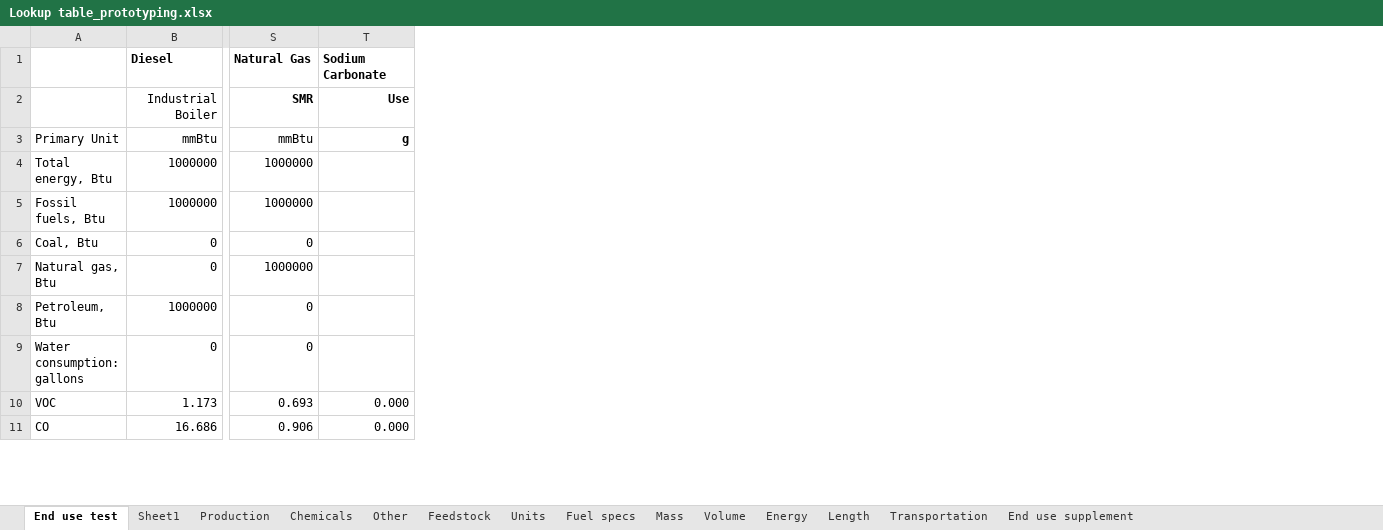
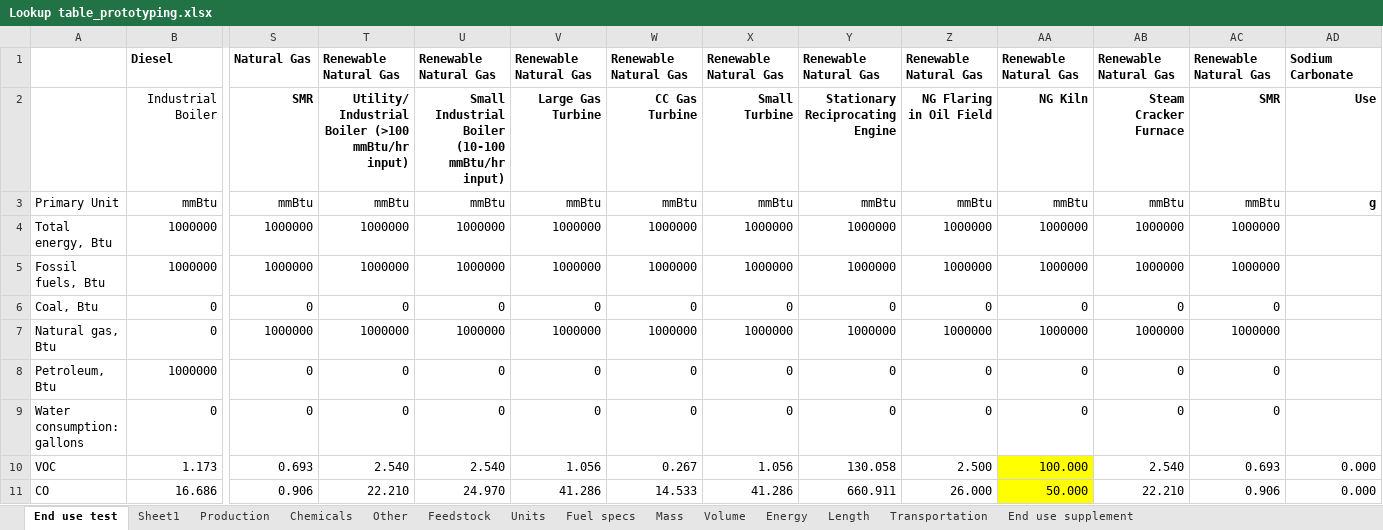
Before and after one commit to olw0905/Interactive-SCSA_Dash, an Excel workbook: Lookup table_prototyping.xlsx, sheet End use test, drawn as a sheet; only a part is shown, gaps mark what is left out; values as stored, in another font and other column widths than the file's, no borders; the diff names each change by its address in the sheet, - before the commit and + after, or states it on an @@ line.

```diff
--- a/Lookup table_prototyping.xlsx (sheet End use test)
+++ b/Lookup table_prototyping.xlsx (sheet End use test)
+column T, rows 1-11: Renewable Natural Gas | Utility/ Industrial Boiler (>100 mmBtu/hr input) | mmBtu | 1000000 | 1000000 | 0 | 1000000 | 0 | 0 | 2.540 | 22.210
+column U, rows 1-11: Renewable Natural Gas | Small Industrial Boiler (10-100 mmBtu/hr input) | mmBtu | 1000000 | 1000000 | 0 | 1000000 | 0 | 0 | 2.540 | 24.970
+column V, rows 1-11: Renewable Natural Gas | Large Gas Turbine | mmBtu | 1000000 | 1000000 | 0 | 1000000 | 0 | 0 | 1.056 | 41.286
+column W, rows 1-11: Renewable Natural Gas | CC Gas Turbine | mmBtu | 1000000 | 1000000 | 0 | 1000000 | 0 | 0 | 0.267 | 14.533
+column X, rows 1-11: Renewable Natural Gas | Small Turbine | mmBtu | 1000000 | 1000000 | 0 | 1000000 | 0 | 0 | 1.056 | 41.286
+column Y, rows 1-11: Renewable Natural Gas | Stationary Reciprocating Engine | mmBtu | 1000000 | 1000000 | 0 | 1000000 | 0 | 0 | 130.058 | 660.911
+column Z, rows 1-11: Renewable Natural Gas | NG Flaring in Oil Field | mmBtu | 1000000 | 1000000 | 0 | 1000000 | 0 | 0 | 2.500 | 26.000
+column AA, rows 1-11: Renewable Natural Gas | NG Kiln | mmBtu | 1000000 | 1000000 | 0 | 1000000 | 0 | 0 | 100.000 | 50.000
+column AB, rows 1-11: Renewable Natural Gas | Steam Cracker Furnace | mmBtu | 1000000 | 1000000 | 0 | 1000000 | 0 | 0 | 2.540 | 22.210
+column AC, rows 1-11: Renewable Natural Gas | SMR | mmBtu | 1000000 | 1000000 | 0 | 1000000 | 0 | 0 | 0.693 | 0.906
```
Also changed, not shown: sheet Production, formulas that keep their value, 4 other files.
